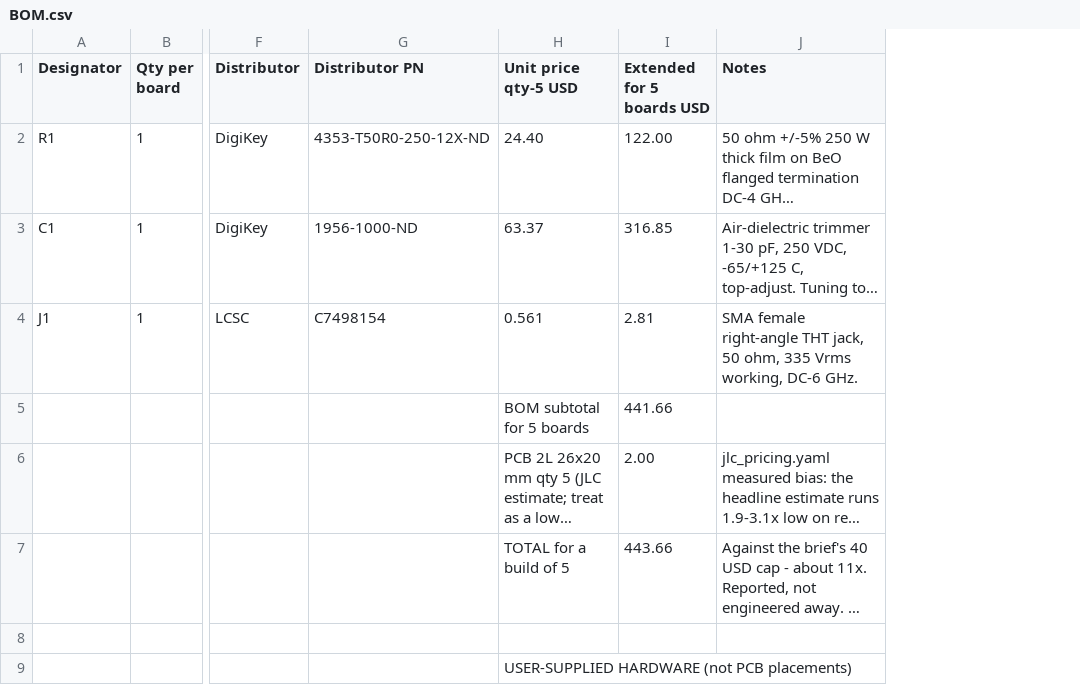
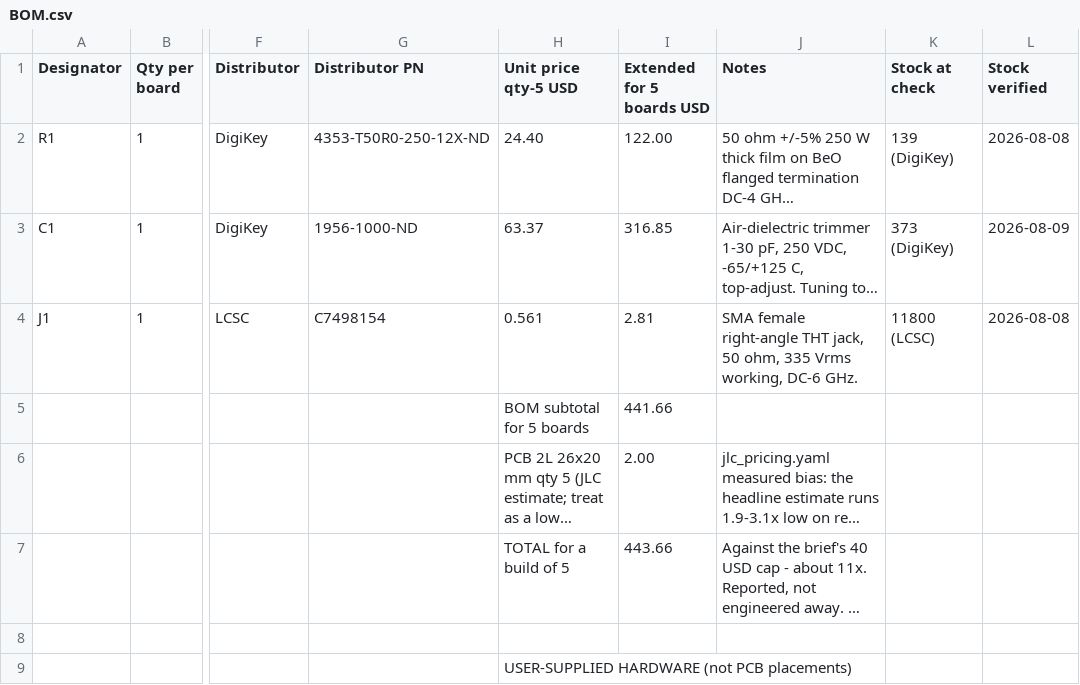
Before and after one commit to ihsan-sa/hwde, a CSV file: boards/rf-term-150w/fab/BOM.csv, drawn as a sheet; only a part is shown, gaps mark what is left out; long unchanged cells end in …; the diff names each change by its address in the sheet, - before the commit and + after, or states it on an @@ line.

```diff
--- a/boards/rf-term-150w/fab/BOM.csv
+++ b/boards/rf-term-150w/fab/BOM.csv
+column K (Stock at check), rows 2-4: 139 (DigiKey) | 373 (DigiKey) | 11800 (LCSC)
+column L (Stock verified), rows 2-4: 2026-08-08 | 2026-08-09 | 2026-08-08
```
Also changed, not shown: 4 other files.
